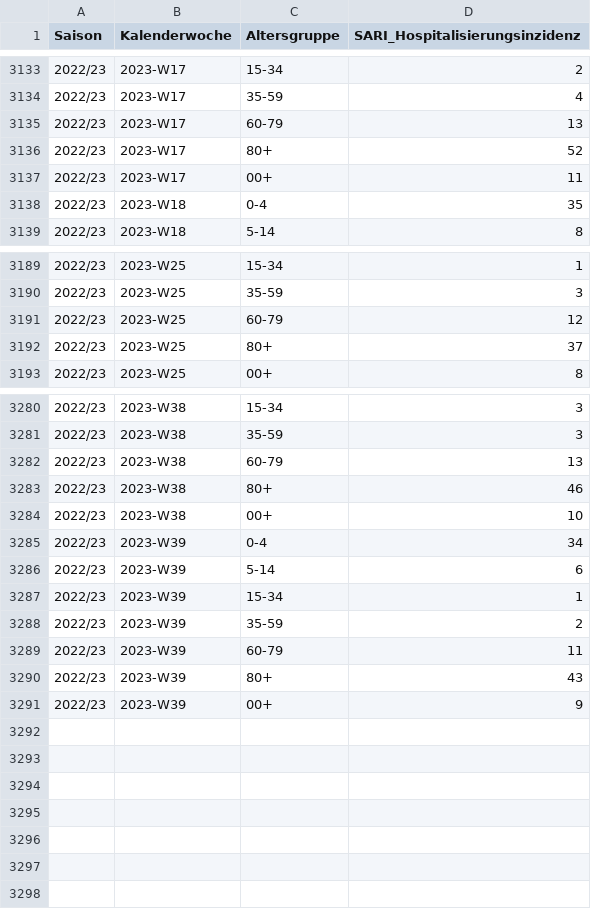
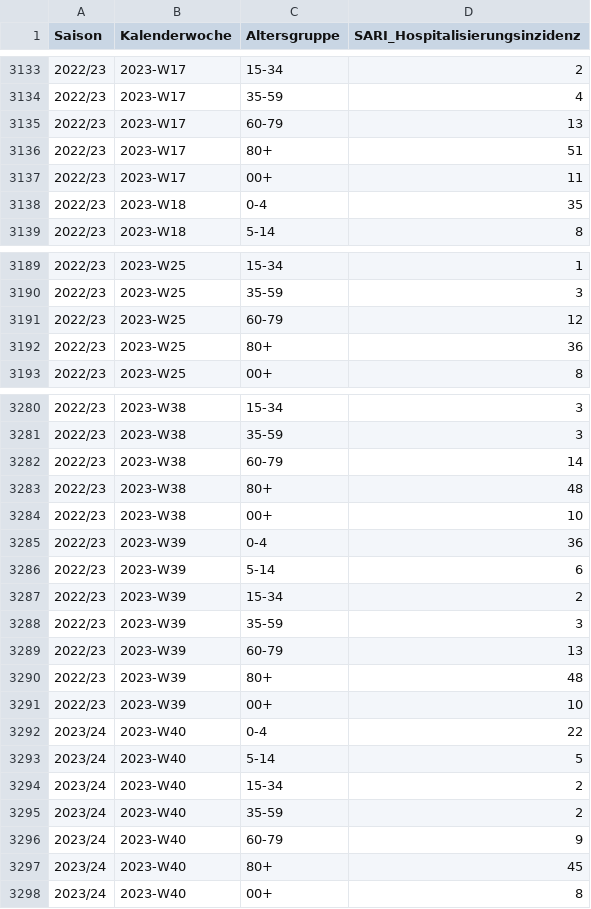
Before and after one commit to robert-koch-institut/SARI-Hospitalisierungsinzidenz, a TSV file: SARI-Hospitalisierungsinzidenz.tsv, drawn as a sheet; only a part is shown, gaps mark what is left out; the diff covers the shown part only.

```diff
--- a/SARI-Hospitalisierungsinzidenz.tsv
+++ b/SARI-Hospitalisierungsinzidenz.tsv
@@ -3135,3 +3135,3 @@ Saison	Kalenderwoche	Altersgruppe	SARI_Hospitalisierungsinzidenz
 2022/23	2023-W17	60-79	13
-2022/23	2023-W17	80+	52
+2022/23	2023-W17	80+	51
 2022/23	2023-W17	00+	11
@@ -3191,3 +3191,3 @@ Saison	Kalenderwoche	Altersgruppe	SARI_Hospitalisierungsinzidenz
 2022/23	2023-W25	60-79	12
-2022/23	2023-W25	80+	37
+2022/23	2023-W25	80+	36
 2022/23	2023-W25	00+	8
@@ -3281,11 +3281,18 @@ Saison	Kalenderwoche	Altersgruppe	SARI_Hospitalisierungsinzidenz
 2022/23	2023-W38	35-59	3
-2022/23	2023-W38	60-79	13
-2022/23	2023-W38	80+	46
+2022/23	2023-W38	60-79	14
+2022/23	2023-W38	80+	48
 2022/23	2023-W38	00+	10
-2022/23	2023-W39	0-4	34
+2022/23	2023-W39	0-4	36
 2022/23	2023-W39	5-14	6
-2022/23	2023-W39	15-34	1
-2022/23	2023-W39	35-59	2
-2022/23	2023-W39	60-79	11
-2022/23	2023-W39	80+	43
-2022/23	2023-W39	00+	9
+2022/23	2023-W39	15-34	2
+2022/23	2023-W39	35-59	3
+2022/23	2023-W39	60-79	13
+2022/23	2023-W39	80+	48
+2022/23	2023-W39	00+	10
+2023/24	2023-W40	0-4	22
+2023/24	2023-W40	5-14	5
+2023/24	2023-W40	15-34	2
+2023/24	2023-W40	35-59	2
+2023/24	2023-W40	60-79	9
+2023/24	2023-W40	80+	45
+2023/24	2023-W40	00+	8
```
Also changed, not shown: 6 edited cells elsewhere in this file, 6 other files.
